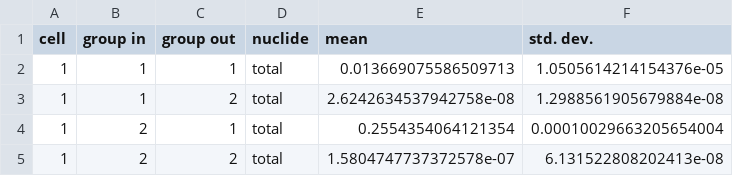
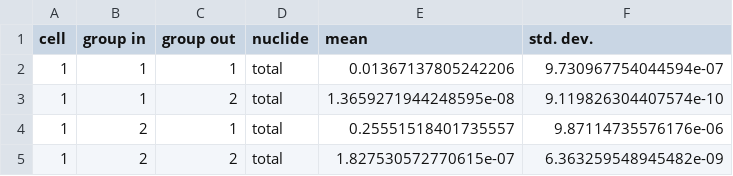
Before and after one commit to brbass/ibex_test, a CSV file: vera_p1b/openmc/multigroup_generation1200/mgxs/fuel-nu_sigma_f.csv, drawn as a sheet.

Commit message:
Added 1200K cross sections for VERA.

```diff
--- a/vera_p1b/openmc/multigroup_generation1200/mgxs/fuel-nu_sigma_f.csv
+++ b/vera_p1b/openmc/multigroup_generation1200/mgxs/fuel-nu_sigma_f.csv
@@ -1,5 +1,5 @@
 cell,group in,group out,nuclide,mean,std. dev.
-1,1,1,total,0.013669075586509713,1.0505614214154376e-05
-1,1,2,total,2.6242634537942758e-08,1.2988561905679884e-08
-1,2,1,total,0.2554354064121354,0.00010029663205654004
-1,2,2,total,1.5804747737372578e-07,6.131522808202413e-08
+1,1,1,total,0.01367137805242206,9.730967754044594e-07
+1,1,2,total,1.3659271944248595e-08,9.119826304407574e-10
+1,2,1,total,0.25551518401735557,9.87114735576176e-06
+1,2,2,total,1.827530572770615e-07,6.363259548945482e-09
```
Also changed, not shown: vera_p1b/openmc/multigroup_generation1200/mgxs/clad-sigma_s.csv, vera_p1b/openmc/multigroup_generation1200/mgxs/fuel-sigma_s.csv, 10 other files.
